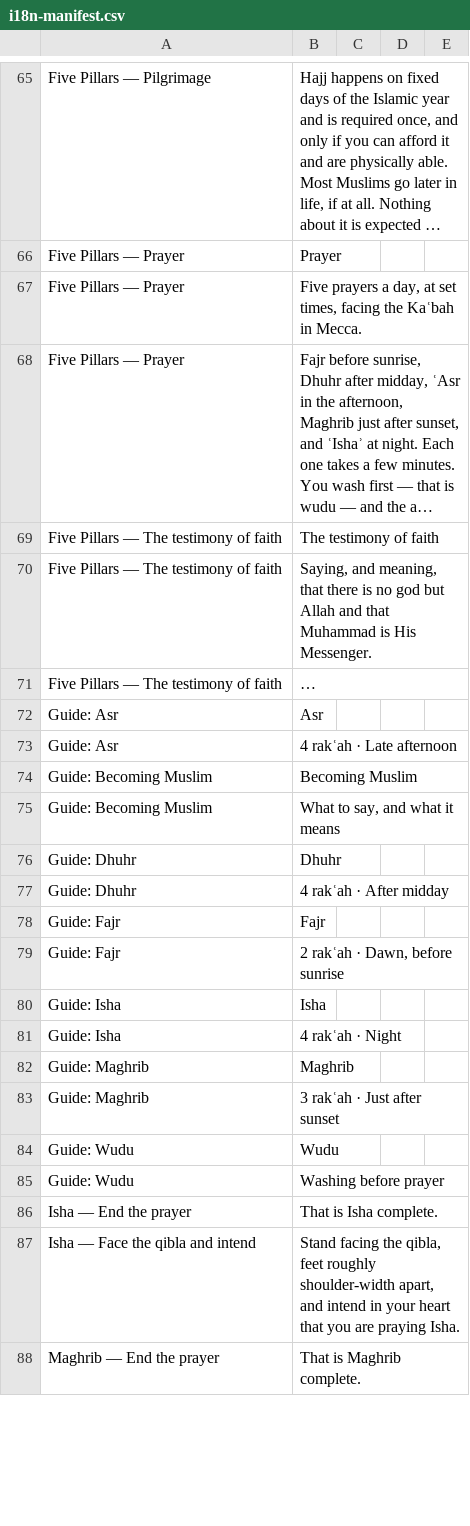
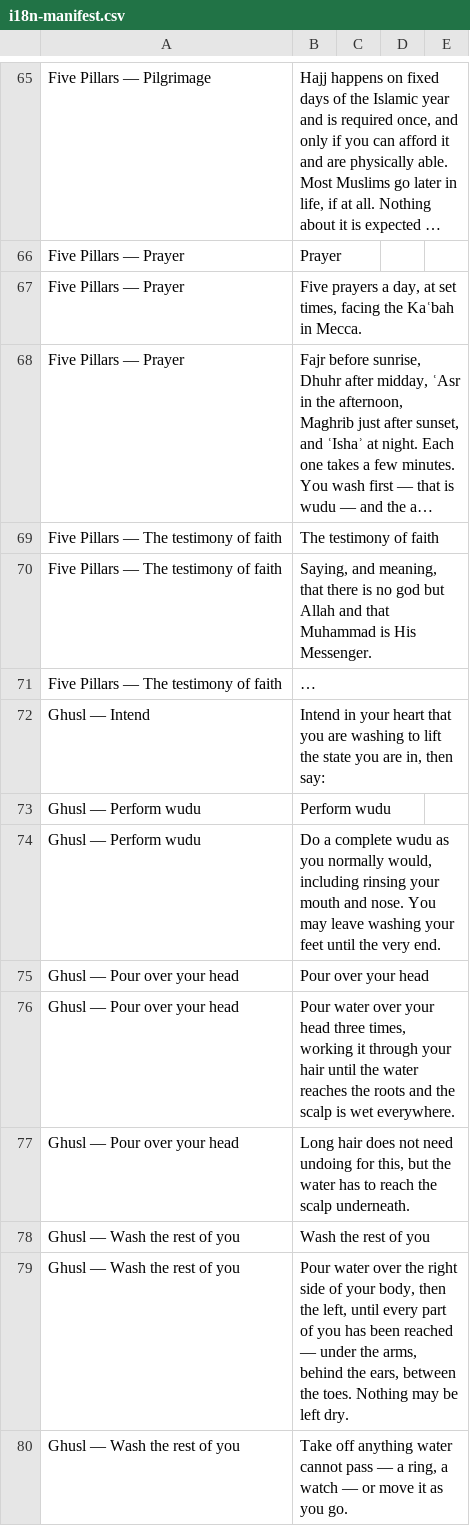
Before and after one commit to ikamand/new-muslim-guide, a CSV file: docs/i18n-manifest.csv, drawn as a sheet; only a part is shown, gaps mark what is left out; the shorter side is filled out with more unchanged rows; long unchanged cells end in …; the diff covers the shown part only; the diff names each change by its address in the sheet, - before the commit and + after, or states it on an @@ line.

```diff
--- a/docs/i18n-manifest.csv
+++ b/docs/i18n-manifest.csv
+row 72: Ghusl — Intend | Intend in your heart that you are washing to lift the state you are in, then say:
+row 73: Ghusl — Perform wudu | Perform wudu
+row 74: Ghusl — Perform wudu | Do a complete wudu as you normally would, including rinsing your mouth and nose. You may leave washing your feet until the very end.
+row 75: Ghusl — Pour over your head | Pour over your head
+row 76: Ghusl — Pour over your head | Pour water over your head three times, working it through your hair until the water reaches the roots and the scalp is wet everywhere.
+row 77: Ghusl — Pour over your head | Long hair does not need undoing for this, but the water has to reach the scalp underneath.
+row 78: Ghusl — Wash the rest of you | Wash the rest of you
+row 79: Ghusl — Wash the rest of you | Pour water over the right side of your body, then the left, until every part of you has been reached — under the arms, behind the ears, between the toes. Nothing may be left dry.
+row 80: Ghusl — Wash the rest of you | Take off anything water cannot pass — a ring, a watch — or move it as you go.
```
Also changed, not shown: 29 added rows and 3 removed rows elsewhere in this file, 7 other files.
